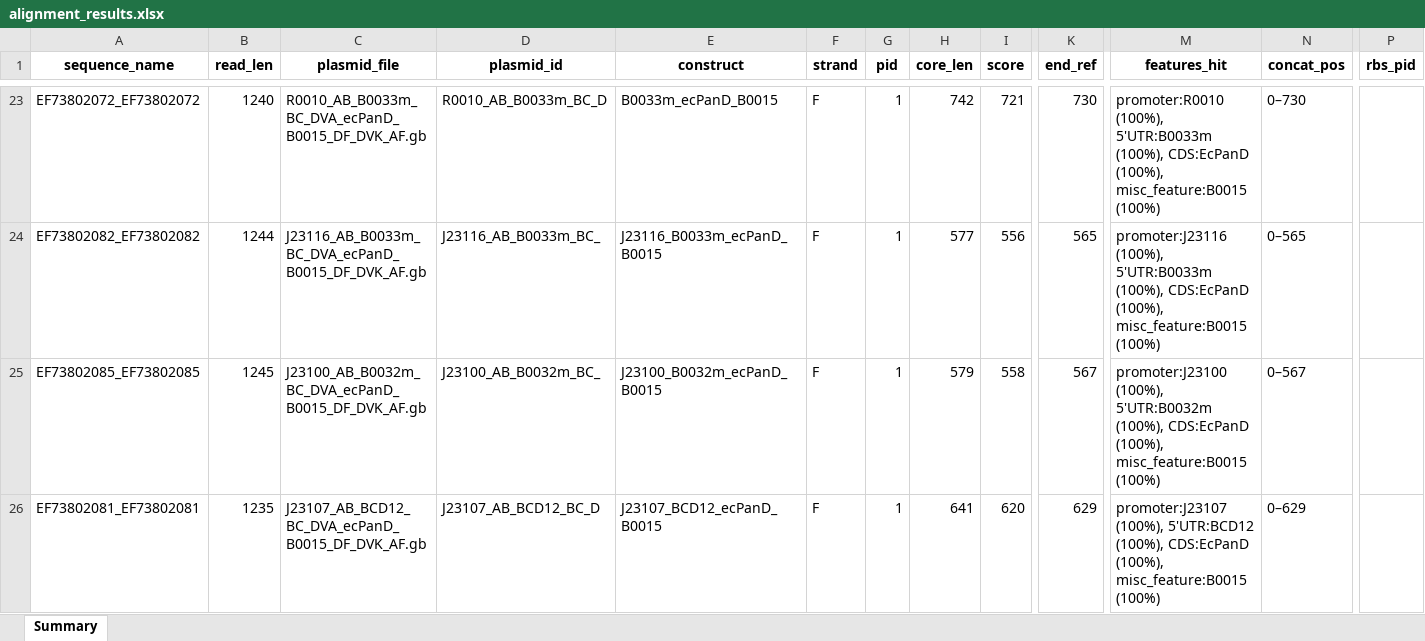
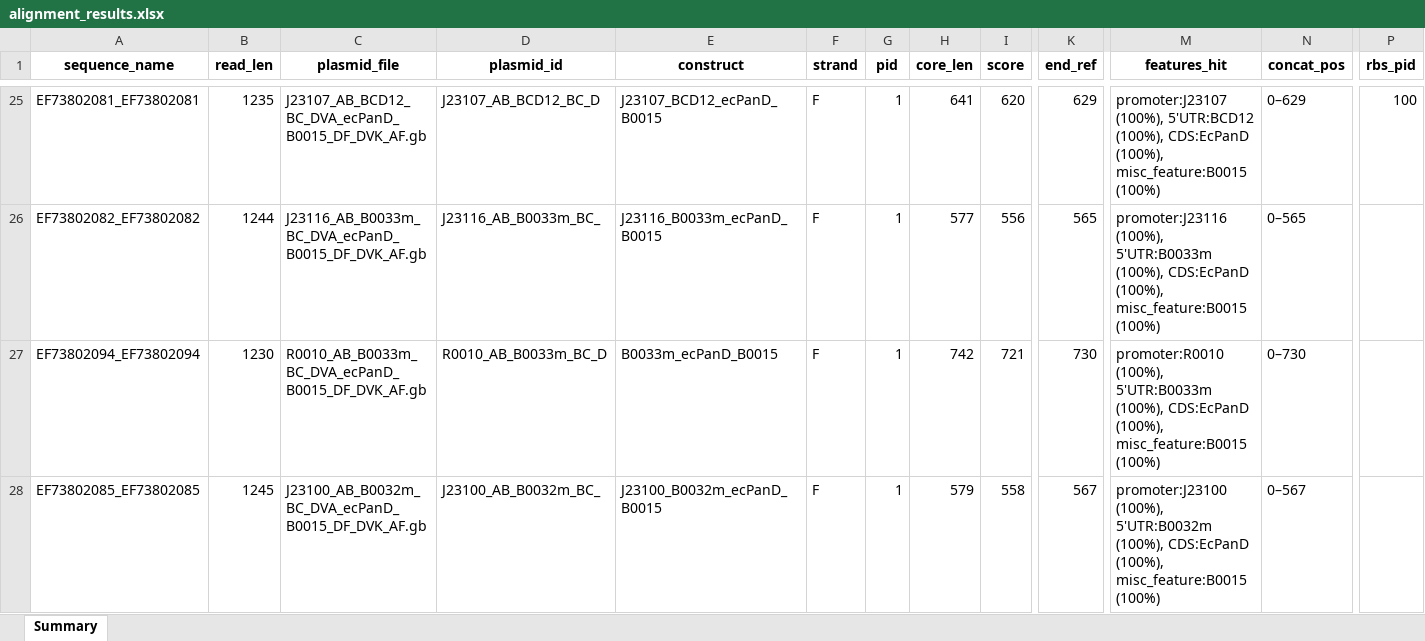
Before and after one commit to JuBiotech/AssemblyDesigner, an Excel workbook: examples/03 Sequencing/02 From folder/alignment_results.xlsx, sheet Summary, drawn as a sheet; only a part is shown, gaps mark what is left out; values as stored, in another font and other column widths than the file's, no borders; removed rows and columns are numbered as before the commit, all else as after; rows hold the shown columns only; the diff covers the shown part only; the diff names each change by its address in the sheet, - before the commit and + after, or states it on an @@ line.

```diff
--- a/examples/03 Sequencing/02 From folder/alignment_results.xlsx (sheet Summary)
+++ b/examples/03 Sequencing/02 From folder/alignment_results.xlsx (sheet Summary)
-A25 (sequence_name): EF73802072_EF73802072
+A25 (sequence_name): EF73802081_EF73802081
-B25 (read_len): 1240
+B25 (read_len): 1235
-C25 (plasmid_file): R0010_AB_B0033m_BC_DVA_ecPanD_B0015_DF_DVK_AF.gb
+C25 (plasmid_file): J23107_AB_BCD12_BC_DVA_ecPanD_B0015_DF_DVK_AF.gb
-D25 (plasmid_id): R0010_AB_B0033m_BC_D
+D25 (plasmid_id): J23107_AB_BCD12_BC_D
-E25 (construct): B0033m_ecPanD_B0015
+E25 (construct): J23107_BCD12_ecPanD_B0015
-H25 (core_len): 742
+H25 (core_len): 641
-I25 (score): 721
+I25 (score): 620
-K25 (end_ref): 730
+K25 (end_ref): 629
-M25 (features_hit): promoter:R0010 (100%), 5'UTR:B0033m (100%), CDS:EcPanD…
+M25 (features_hit): promoter:J23107 (100%), 5'UTR:BCD12 (100%), CDS:EcPanD…
-N25 (concat_pos): 0–730
+N25 (concat_pos): 0–629
-P25 (rbs_pid): (empty)
+P25 (rbs_pid): 100
+row 27: EF73802094_EF73802094 | 1230 | R0010_AB_B0033m_BC_DVA_ecPanD_B0015_DF_DVK_AF.gb | R0010_AB_B0033m_BC_D | B0033m_ecPanD_B0015 | F | 1 | 742 | 721 | 730 | promoter:R0010 (100%), 5'UTR:B0033m (100%), CDS:EcPanD (100%), misc_feature:B0015 (100%) | 0–730
-row 26: EF73802081_EF73802081 | 1235 | J23107_AB_BCD12_BC_DVA_ecPanD_B0015_DF_DVK_AF.gb | J23107_AB_BCD12_BC_D | J23107_BCD12_ecPanD_B0015 | F | 1 | 641 | 620 | 629 | promoter:J23107 (100%), 5'UTR:BCD12 (100%), CDS:EcPanD (100%), misc_feature:B0015 (100%) | 0–629
```
Also changed, not shown: 11 added rows, 11 removed rows, 6 moved rows and 70 edited cells elsewhere in this sheet, examples/03 Sequencing/02 From folder/feature_inventory.xlsx, 21 other files.
